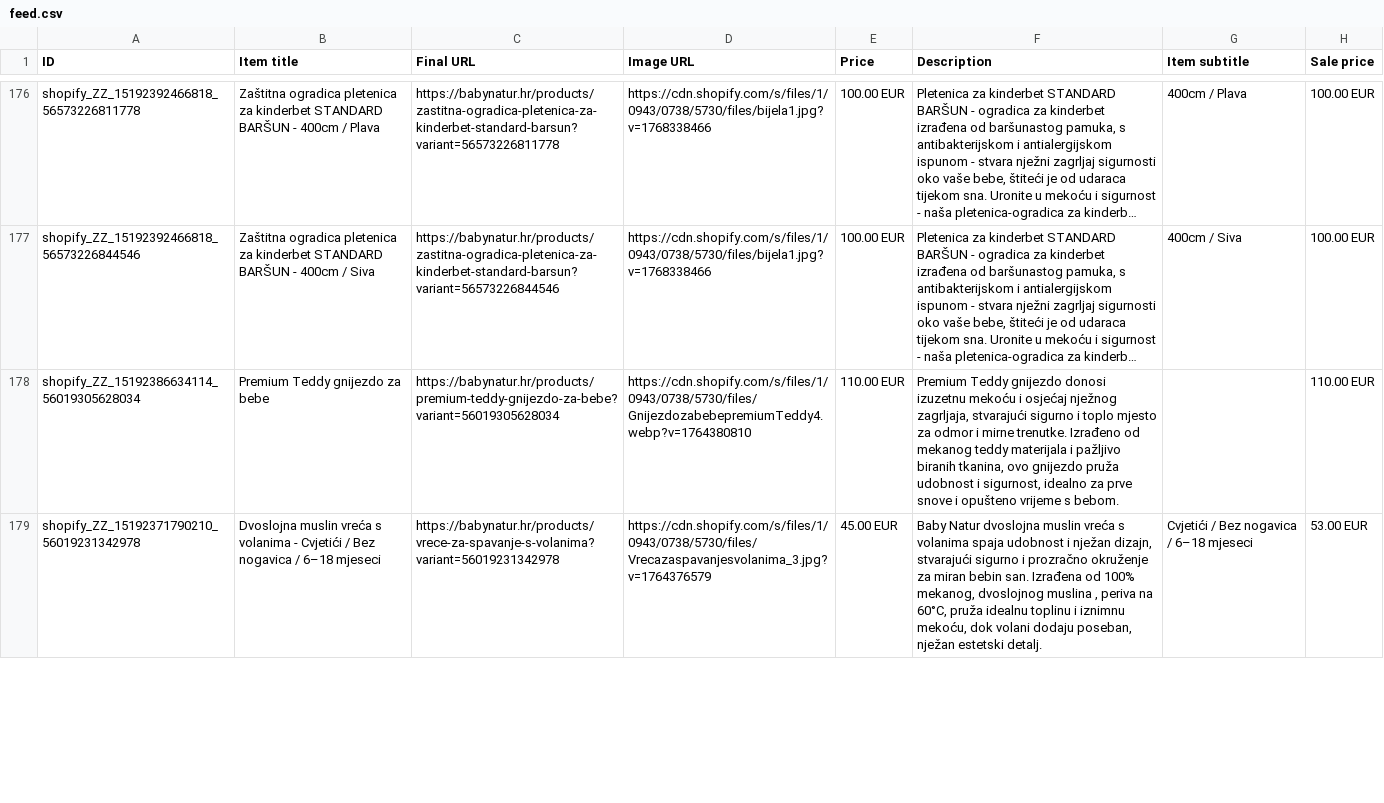
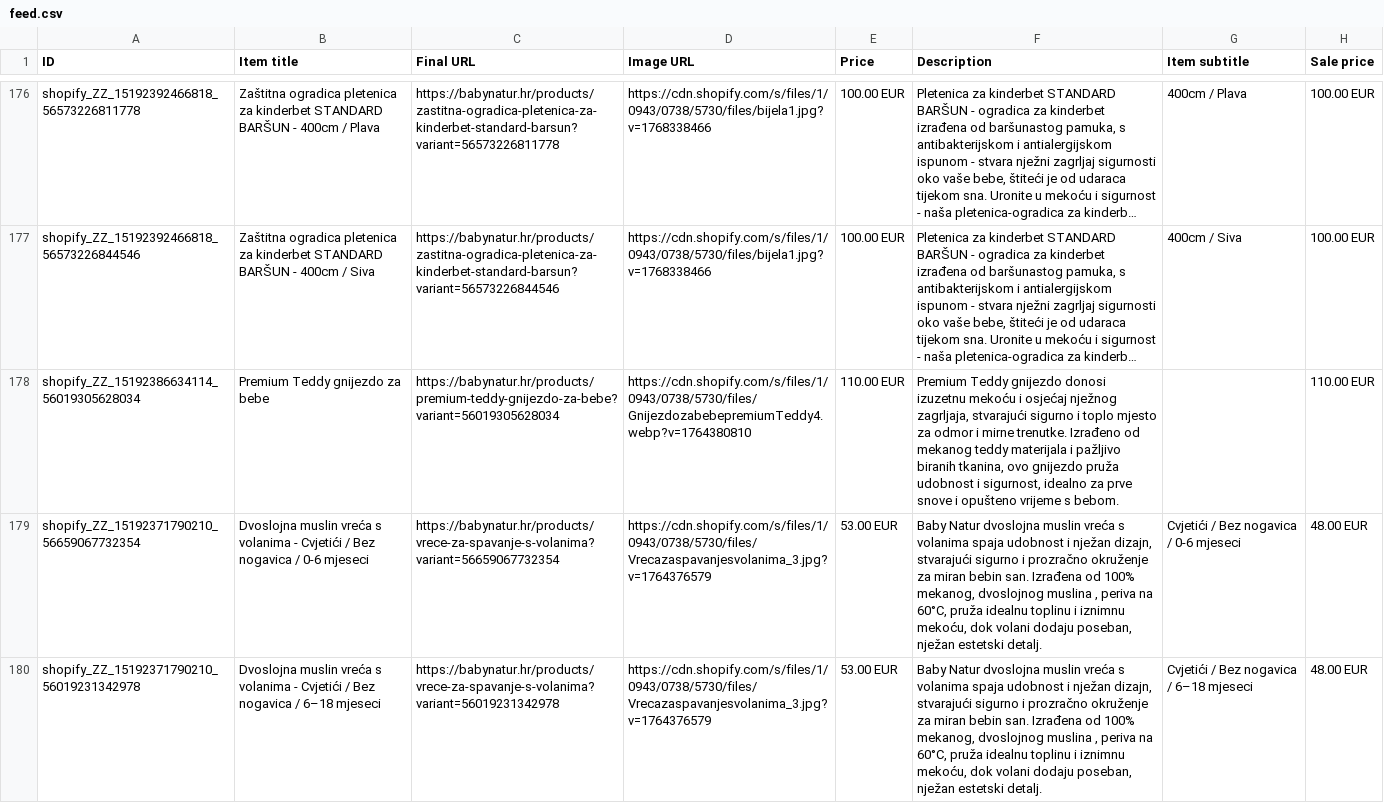
Before and after one commit to Vozimisko/shopify-google-feed, a CSV file: feed.csv, drawn as a sheet; only a part is shown, gaps mark what is left out; long unchanged cells end in …; addresses are those after the commit; the diff covers the shown part only; the diff names each change by its address in the sheet, - before the commit and + after, or states it on an @@ line.

```diff
--- a/feed.csv
+++ b/feed.csv
+row 179: shopify_ZZ_15192371790210_56659067732354 | Dvoslojna muslin vreća s volanima - Cvjetići / Bez nogavica / 0-6 mjeseci | https://babynatur.hr/products/vrece-za-spavanje-s-volanima?variant=56659067732354 | https://cdn.shopify.com/s/files/1/0943/0738/5730/files/Vrecazaspavanjesvolanima_3.jpg?v=1764376579 | 53.00 EUR | Baby Natur dvoslojna muslin vreća s volanima spaja udobnost i nježan dizajn, stvarajući sigurno i prozračno okruženje za miran bebin san. Izrađena od 100% mekanog, dvoslojnog muslina , periva na 60°C, pruža idealnu toplinu i iznimnu mekoću, dok volani dodaju poseban, nježan estetski detalj. | Cvjetići / Bez nogavica / 0-6 mjeseci | 48.00 EUR
-E180 (Price): 45.00 EUR
+E180 (Price): 53.00 EUR
-H180 (Sale price): 53.00 EUR
+H180 (Sale price): 48.00 EUR
```
Also changed, not shown: 3 added rows and 6 edited cells elsewhere in this file.
